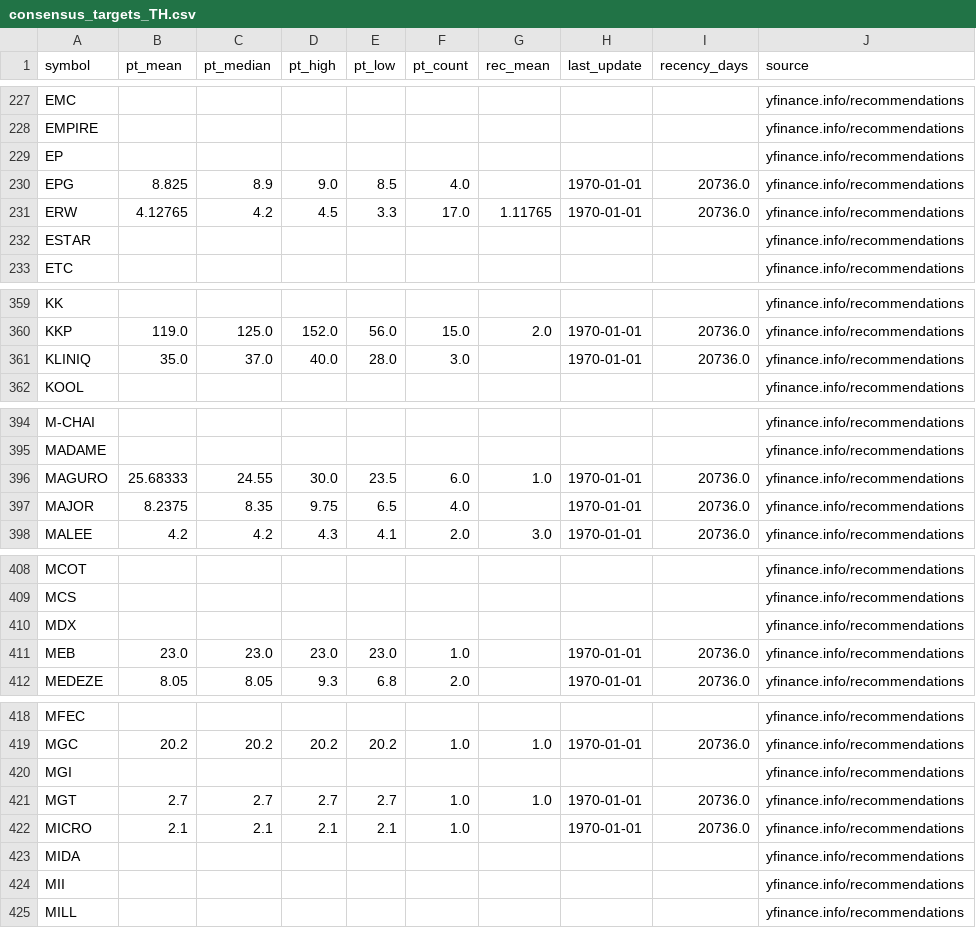
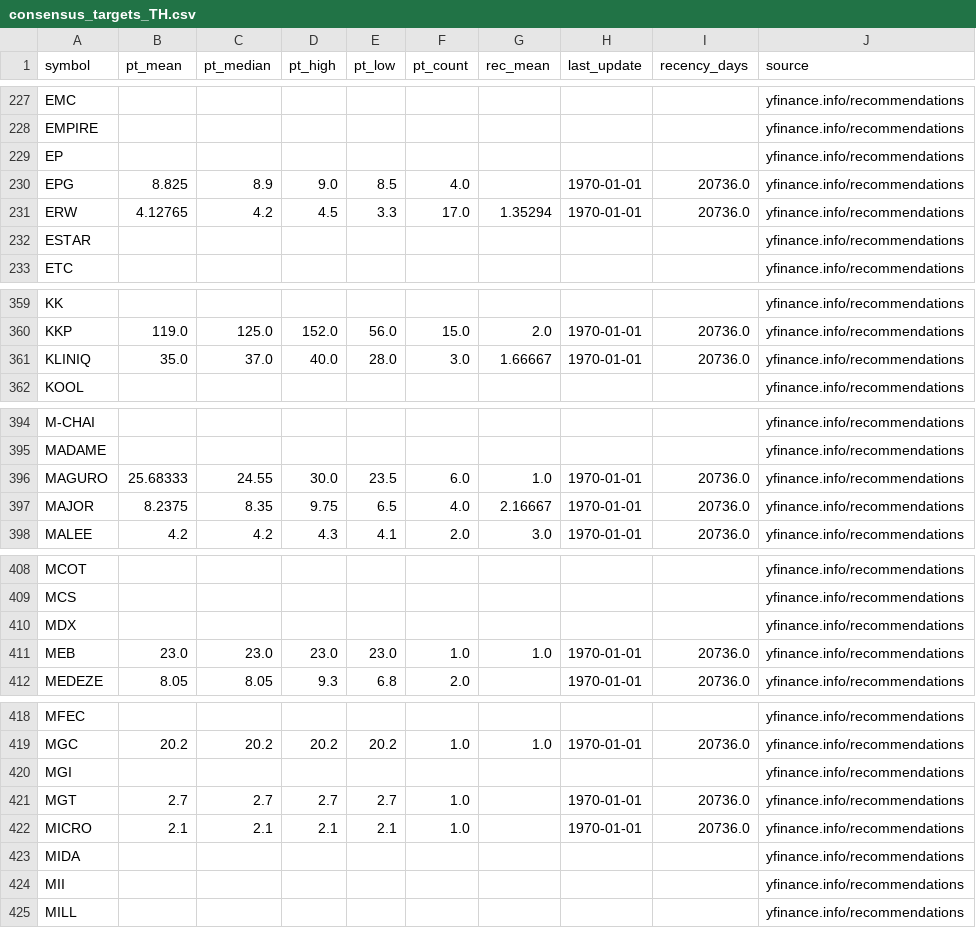
Before and after one commit to babeltechdev/thai-stock-data, a CSV file: consensus_targets_TH.csv, drawn as a sheet; only a part is shown, gaps mark what is left out; the diff covers the shown part only.

```diff
--- a/consensus_targets_TH.csv
+++ b/consensus_targets_TH.csv
@@ -230,3 +230,3 @@ EP,,,,,,,,,yfinance.info/recommendations
 EPG,8.825,8.9,9.0,8.5,4.0,,1970-01-01,20736.0,yfinance.info/recommendations
-ERW,4.12765,4.2,4.5,3.3,17.0,1.11765,1970-01-01,20736.0,yfinance.info/recommendations
+ERW,4.12765,4.2,4.5,3.3,17.0,1.35294,1970-01-01,20736.0,yfinance.info/recommendations
 ESTAR,,,,,,,,,yfinance.info/recommendations
@@ -360,3 +360,3 @@ KK,,,,,,,,,yfinance.info/recommendations
 KKP,119.0,125.0,152.0,56.0,15.0,2.0,1970-01-01,20736.0,yfinance.info/recommendations
-KLINIQ,35.0,37.0,40.0,28.0,3.0,,1970-01-01,20736.0,yfinance.info/recommendations
+KLINIQ,35.0,37.0,40.0,28.0,3.0,1.66667,1970-01-01,20736.0,yfinance.info/recommendations
 KOOL,,,,,,,,,yfinance.info/recommendations
@@ -396,3 +396,3 @@ MADAME,,,,,,,,,yfinance.info/recommendations
 MAGURO,25.68333,24.55,30.0,23.5,6.0,1.0,1970-01-01,20736.0,yfinance.info/recommendations
-MAJOR,8.2375,8.35,9.75,6.5,4.0,,1970-01-01,20736.0,yfinance.info/recommendations
+MAJOR,8.2375,8.35,9.75,6.5,4.0,2.16667,1970-01-01,20736.0,yfinance.info/recommendations
 MALEE,4.2,4.2,4.3,4.1,2.0,3.0,1970-01-01,20736.0,yfinance.info/recommendations
@@ -410,3 +410,3 @@ MCS,,,,,,,,,yfinance.info/recommendations
 MDX,,,,,,,,,yfinance.info/recommendations
-MEB,23.0,23.0,23.0,23.0,1.0,,1970-01-01,20736.0,yfinance.info/recommendations
+MEB,23.0,23.0,23.0,23.0,1.0,1.0,1970-01-01,20736.0,yfinance.info/recommendations
 MEDEZE,8.05,8.05,9.3,6.8,2.0,,1970-01-01,20736.0,yfinance.info/recommendations
@@ -420,3 +420,3 @@ MGC,20.2,20.2,20.2,20.2,1.0,1.0,1970-01-01,20736.0,yfinance.info/recommendations
 MGI,,,,,,,,,yfinance.info/recommendations
-MGT,2.7,2.7,2.7,2.7,1.0,1.0,1970-01-01,20736.0,yfinance.info/recommendations
+MGT,2.7,2.7,2.7,2.7,1.0,,1970-01-01,20736.0,yfinance.info/recommendations
 MICRO,2.1,2.1,2.1,2.1,1.0,,1970-01-01,20736.0,yfinance.info/recommendations
```
Also changed, not shown: 10 edited cells elsewhere in this file, consensus_targets_US.csv, intrinsic_values_TH_best.csv, 15 other files.
